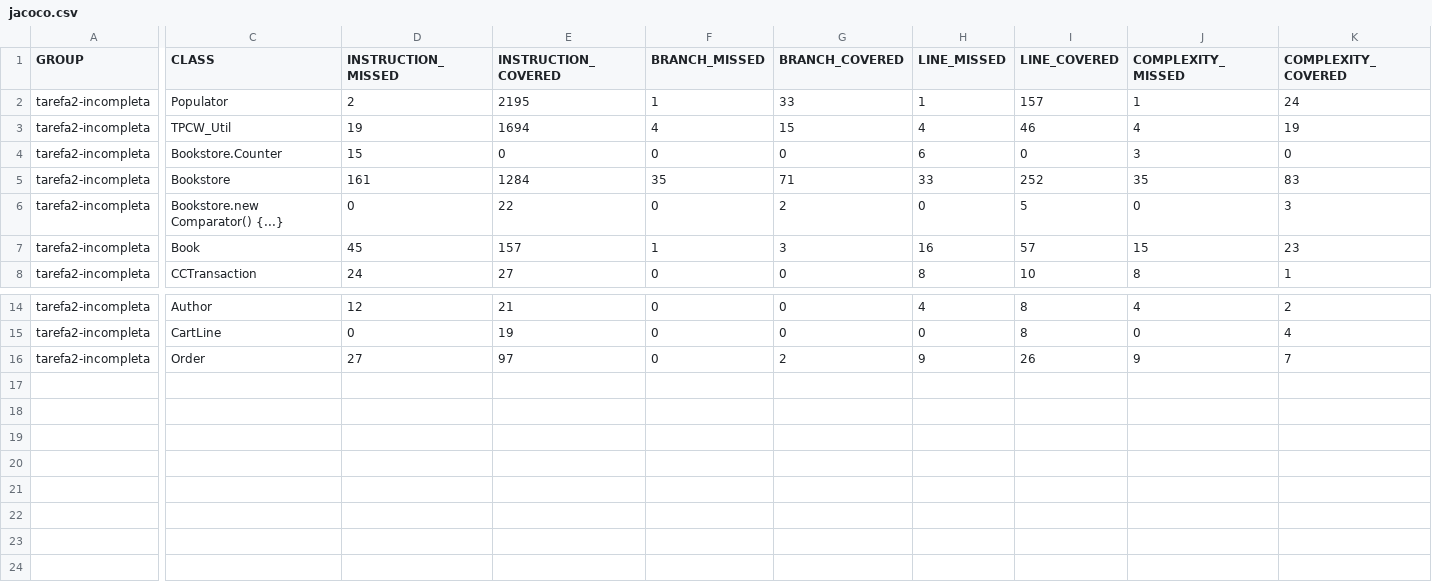
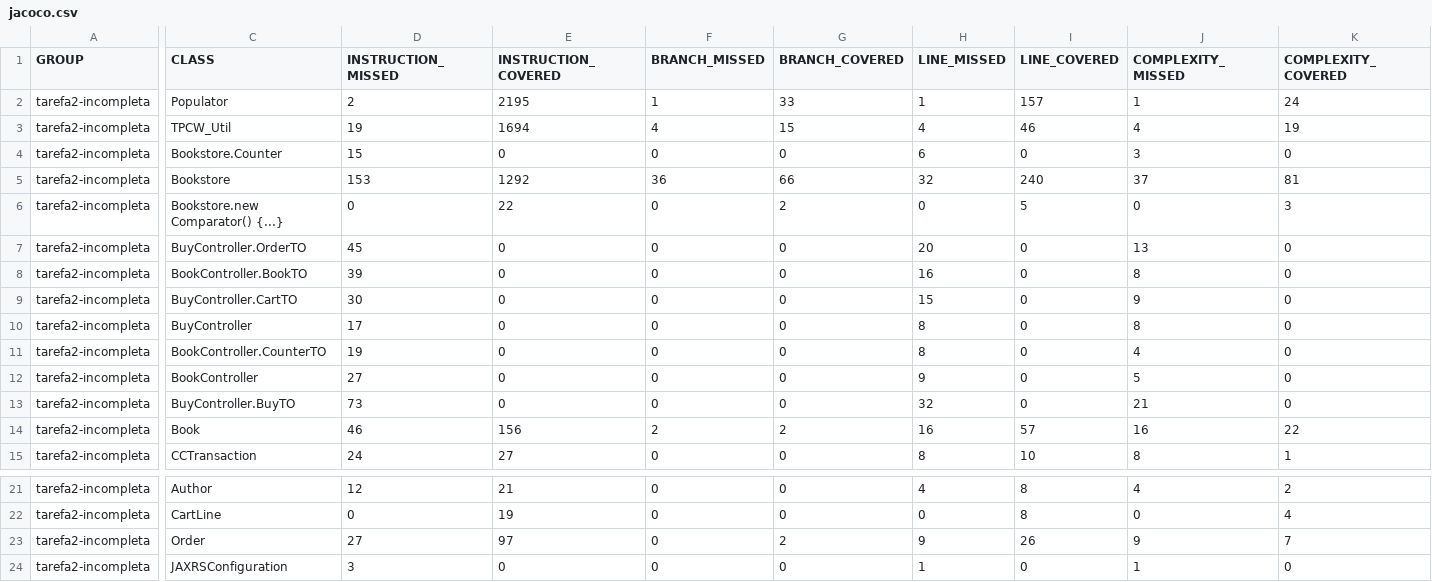
Before and after one commit to Gersongmax/Tarefa4, a CSV file: target/site/jacoco/jacoco.csv, drawn as a sheet; only a part is shown, gaps mark what is left out; addresses are those after the commit; rows hold the shown columns only; the diff covers the shown part only; the diff names each change by its address in the sheet, - before the commit and + after, or states it on an @@ line.

Commit message:
inicio tarefa2_entrega4

```diff
--- a/target/site/jacoco/jacoco.csv
+++ b/target/site/jacoco/jacoco.csv
-D5 (INSTRUCTION_MISSED): 161
+D5 (INSTRUCTION_MISSED): 153
-E5 (INSTRUCTION_COVERED): 1284
+E5 (INSTRUCTION_COVERED): 1292
-F5 (BRANCH_MISSED): 35
+F5 (BRANCH_MISSED): 36
-G5 (BRANCH_COVERED): 71
+G5 (BRANCH_COVERED): 66
-H5 (LINE_MISSED): 33
+H5 (LINE_MISSED): 32
-I5 (LINE_COVERED): 252
+I5 (LINE_COVERED): 240
-J5 (COMPLEXITY_MISSED): 35
+J5 (COMPLEXITY_MISSED): 37
-K5 (COMPLEXITY_COVERED): 83
+K5 (COMPLEXITY_COVERED): 81
+row 7: tarefa2-incompleta | BuyController.OrderTO | 45 | 0 | 0 | 0 | 20 | 0 | 13 | 0
+row 8: tarefa2-incompleta | BookController.BookTO | 39 | 0 | 0 | 0 | 16 | 0 | 8 | 0
+row 9: tarefa2-incompleta | BuyController.CartTO | 30 | 0 | 0 | 0 | 15 | 0 | 9 | 0
+row 10: tarefa2-incompleta | BuyController | 17 | 0 | 0 | 0 | 8 | 0 | 8 | 0
+row 11: tarefa2-incompleta | BookController.CounterTO | 19 | 0 | 0 | 0 | 8 | 0 | 4 | 0
+row 12: tarefa2-incompleta | BookController | 27 | 0 | 0 | 0 | 9 | 0 | 5 | 0
+row 13: tarefa2-incompleta | BuyController.BuyTO | 73 | 0 | 0 | 0 | 32 | 0 | 21 | 0
-D14 (INSTRUCTION_MISSED): 45
+D14 (INSTRUCTION_MISSED): 46
-E14 (INSTRUCTION_COVERED): 157
+E14 (INSTRUCTION_COVERED): 156
-F14 (BRANCH_MISSED): 1
+F14 (BRANCH_MISSED): 2
-G14 (BRANCH_COVERED): 3
+G14 (BRANCH_COVERED): 2
-J14 (COMPLEXITY_MISSED): 15
+J14 (COMPLEXITY_MISSED): 16
-K14 (COMPLEXITY_COVERED): 23
+K14 (COMPLEXITY_COVERED): 22
+row 24: tarefa2-incompleta | JAXRSConfiguration | 3 | 0 | 0 | 0 | 1 | 0 | 1 | 0
```
Also changed, not shown: 2 edited cells elsewhere in this file, 28 other files.
